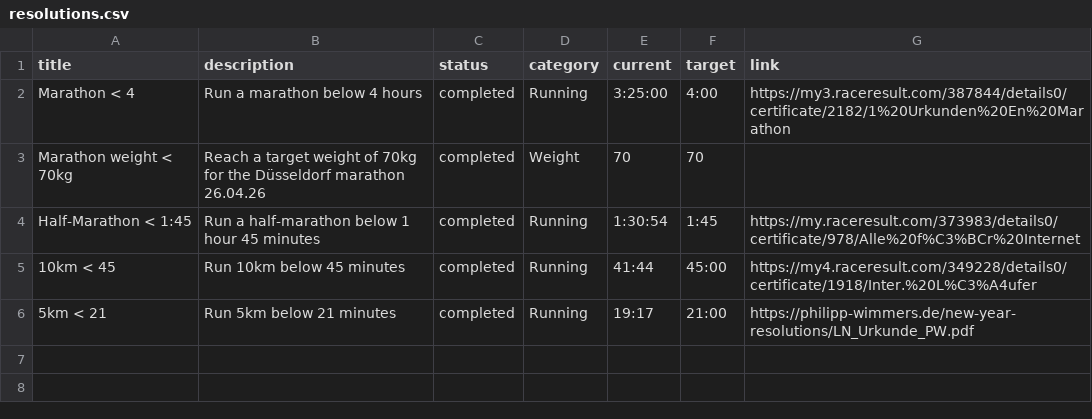
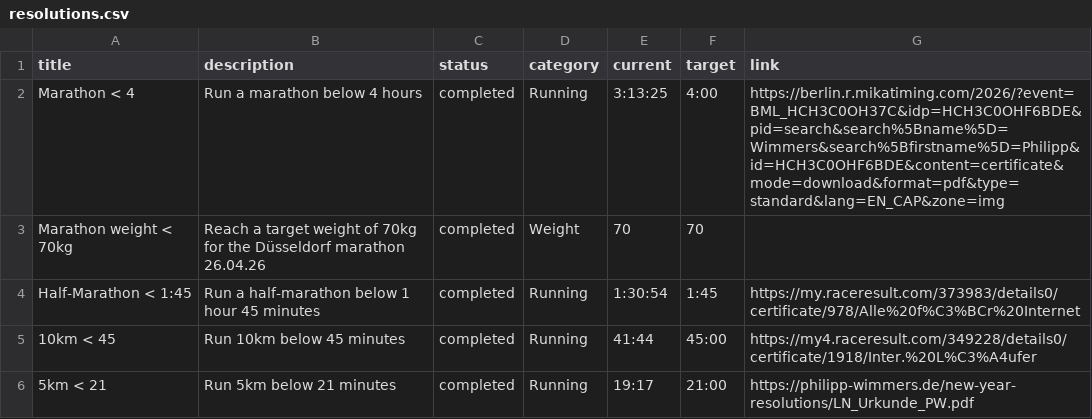
Before and after one commit to pwimmers/new-year-resolutions, a CSV file: resolutions.csv, drawn as a sheet.

```diff
--- a/resolutions.csv
+++ b/resolutions.csv
@@ -1,3 +1,3 @@
 title,description,status,category,current,target,link
-Marathon < 4,Run a marathon below 4 hours,completed,Running,3:25:00,4:00,https://my3.raceresult.com/387844/details0/certificate/2182/1%20Urkunden%20En%20Marathon
+Marathon < 4,Run a marathon below 4 hours,completed,Running,3:13:25,4:00,https://berlin.r.mikatiming.com/2026/?event=BML_HCH3C0OH37C&idp=HCH3C0OHF6BDE&pid=search&search%5Bname%5D=Wimmers&search%5Bfirstname%5D=Philipp&id=HCH3C0OHF6BDE&content=certificate&mode=download&format=pdf&type=standard&lang=EN_CAP&zone=img
 Marathon weight < 70kg, Reach a target weight of 70kg for the Düsseldorf marathon 26.04.26,completed,Weight,70,70,
```
Also changed, not shown: gym.csv, runs.csv.
